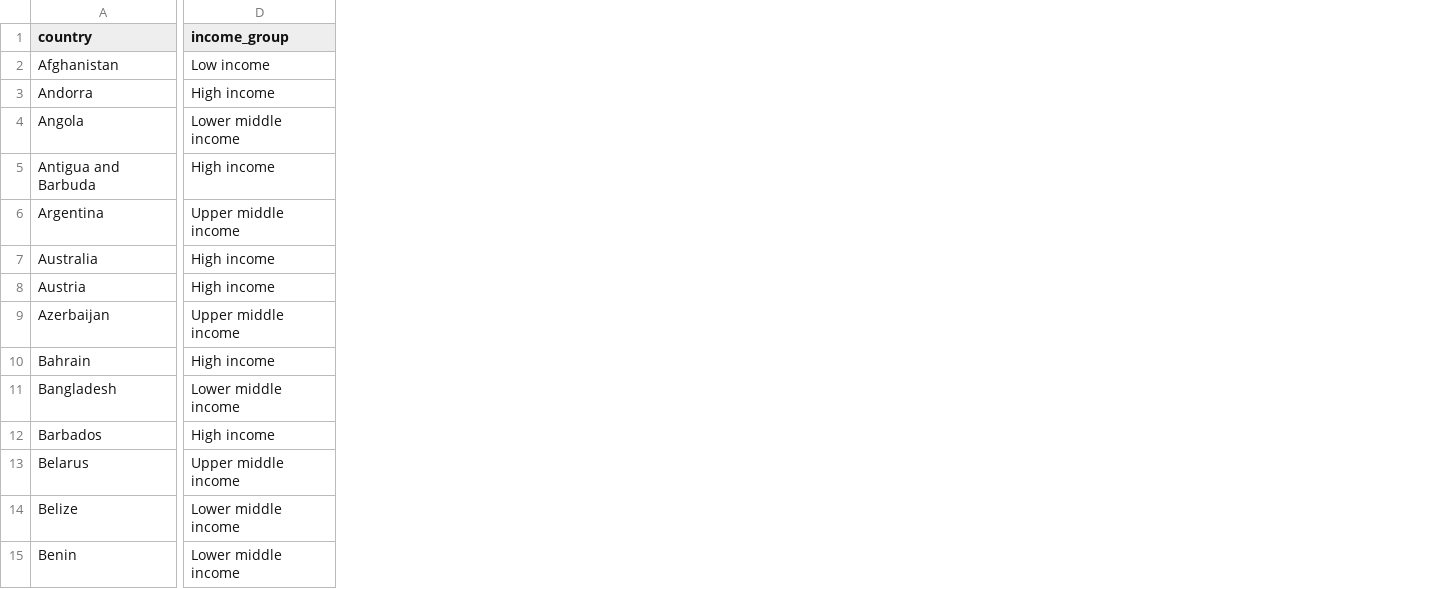
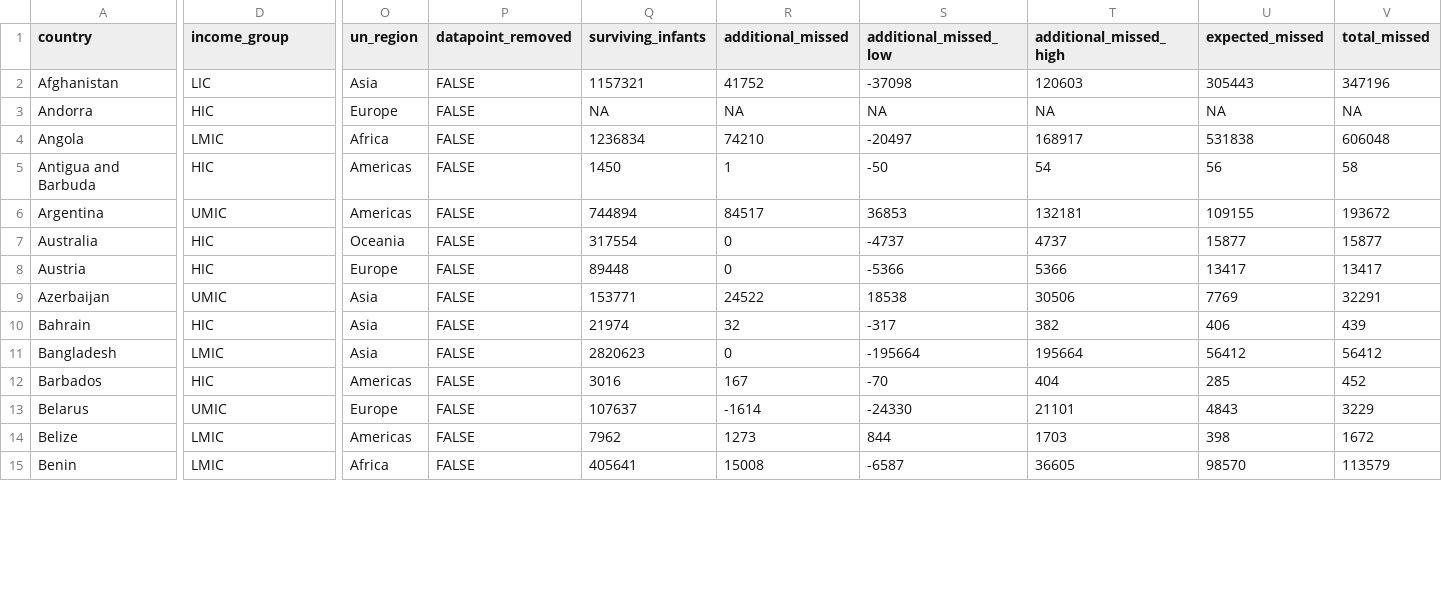
Before and after one commit to bevans249/modelling_covid_impact_RI, a CSV file: dtp3_range.csv, drawn as a sheet; only a part is shown, gaps mark what is left out; the diff covers the shown part only; the diff names each change by its address in the sheet, - before the commit and + after, or states it on an @@ line.

```diff
--- a/dtp3_range.csv
+++ b/dtp3_range.csv
+column O (un_region), rows 2-15: Asia | Europe | Africa | Americas | Americas | Oceania | Europe | Asia | Asia | Asia | Americas | Europe | Americas | Africa
+column P (datapoint_removed), rows 2-15: all FALSE
+column Q (surviving_infants), rows 2-15: 1157321 | NA | 1236834 | 1450 | 744894 | 317554 | 89448 | 153771 | 21974 | 2820623 | 3016 | 107637 | 7962 | 405641
+column R (additional_missed), rows 2-15: 41752 | NA | 74210 | 1 | 84517 | 0 | 0 | 24522 | 32 | 0 | 167 | -1614 | 1273 | 15008
+column S (additional_missed_low), rows 2-15: -37098 | NA | -20497 | -50 | 36853 | -4737 | -5366 | 18538 | -317 | -195664 | -70 | -24330 | 844 | -6587
+column T (additional_missed_high), rows 2-15: 120603 | NA | 168917 | 54 | 132181 | 4737 | 5366 | 30506 | 382 | 195664 | 404 | 21101 | 1703 | 36605
+column U (expected_missed), rows 2-15: 305443 | NA | 531838 | 56 | 109155 | 15877 | 13417 | 7769 | 406 | 56412 | 285 | 4843 | 398 | 98570
+column V (total_missed), rows 2-15: 347196 | NA | 606048 | 58 | 193672 | 15877 | 13417 | 32291 | 439 | 56412 | 452 | 3229 | 1672 | 113579
-D2 (income_group): Low income
+D2 (income_group): LIC
-D3 (income_group): High income
+D3 (income_group): HIC
-D4 (income_group): Lower middle income
+D4 (income_group): LMIC
-D5 (income_group): High income
+D5 (income_group): HIC
-D6 (income_group): Upper middle income
+D6 (income_group): UMIC
-D7:D8 (income_group): High income
+D7:D8 (income_group): HIC
-D9 (income_group): Upper middle income
+D9 (income_group): UMIC
-D10 (income_group): High income
+D10 (income_group): HIC
-D11 (income_group): Lower middle income
+D11 (income_group): LMIC
-D12 (income_group): High income
+D12 (income_group): HIC
-D13 (income_group): Upper middle income
+D13 (income_group): UMIC
-D14:D15 (income_group): Lower middle income
+D14:D15 (income_group): LMIC
```
Also changed, not shown: 143 edited cells elsewhere in this file, SupplementaryFiles_DTP3_coverage_impact.csv, ttest_income_dtp3.csv, 13 other files.
